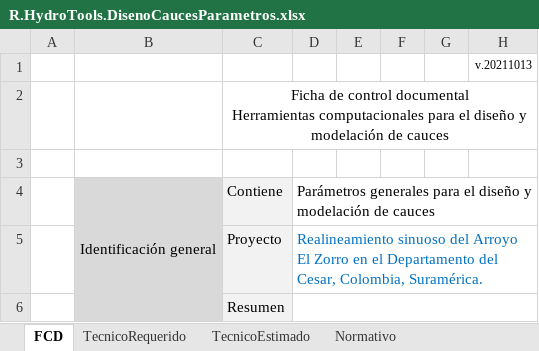
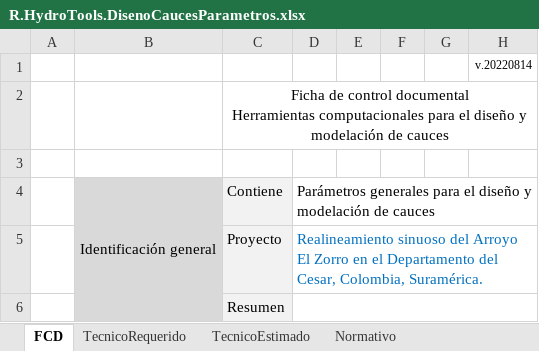
Before and after one commit to rcfdtools/R.HydroTools, an Excel workbook: DisenoCaucesParametros/R.HydroTools.DisenoCaucesParametros.xlsx, sheet FCD, drawn as a sheet; only a part is shown; values as stored, in another font and other column widths than the file's, no borders; charts and pictures not drawn; the diff names each change by its address in the sheet, - before the commit and + after, or states it on an @@ line.

```diff
--- a/DisenoCaucesParametros/R.HydroTools.DisenoCaucesParametros.xlsx (sheet FCD)
+++ b/DisenoCaucesParametros/R.HydroTools.DisenoCaucesParametros.xlsx (sheet FCD)
-H1: v.20211013
+H1: v.20220814
```
Also changed, not shown: sheet TecnicoRequerido, 19 other files.
